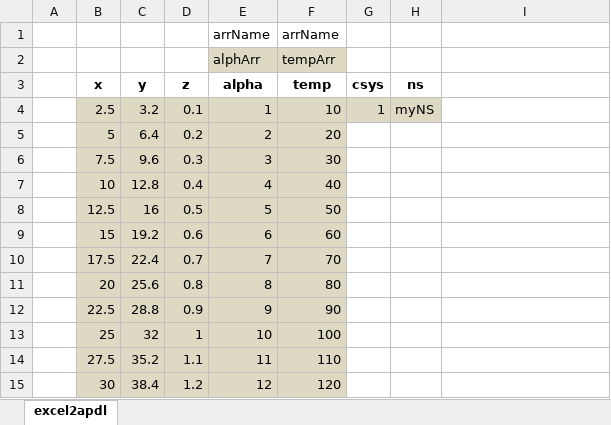
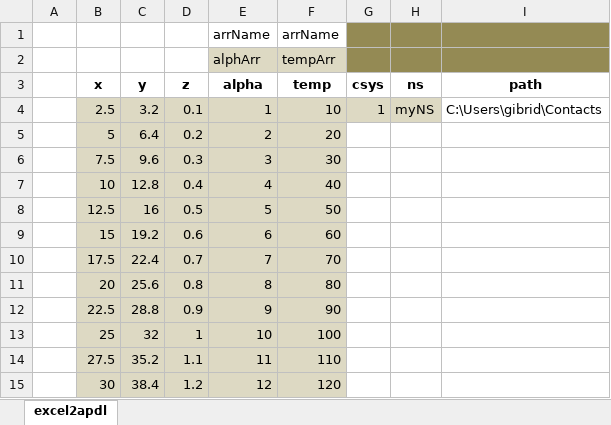
Before and after one commit to Gibrid/excel2apdl, an Excel workbook: excel2apdl.xlsm, sheet excel2apdl, drawn as a sheet; values as stored, in another font and other column widths than the file's, no borders; charts and pictures not drawn; the diff names each change by its address in the sheet, - before the commit and + after, or states it on an @@ line.

```diff
--- a/excel2apdl.xlsm (sheet excel2apdl)
+++ b/excel2apdl.xlsm (sheet excel2apdl)
-G1:I2 fill: none
+G1:I2 fill: #948A54
-I3: (empty)
+I3: path
-I4 (path): (empty)
+I4 (path): C:\Users\gibrid\Contacts
```
Also changed, not shown: charts or pictures, 4 other files.
